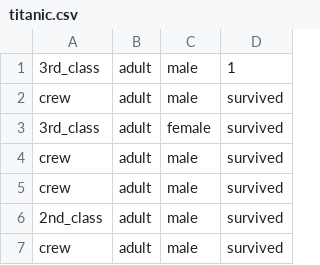
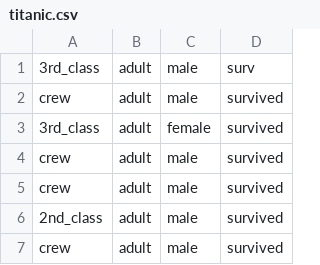
Before and after one commit to jirifilip/pyIDS, a CSV file: data/titanic.csv, drawn as a sheet; only a part is shown.

```diff
--- a/data/titanic.csv
+++ b/data/titanic.csv
@@ -1,2 +1,2 @@
-3rd_class,adult,male,1
+3rd_class,adult,male,surv
 crew,adult,male,survived
```
Also changed, not shown: 5 other files.
